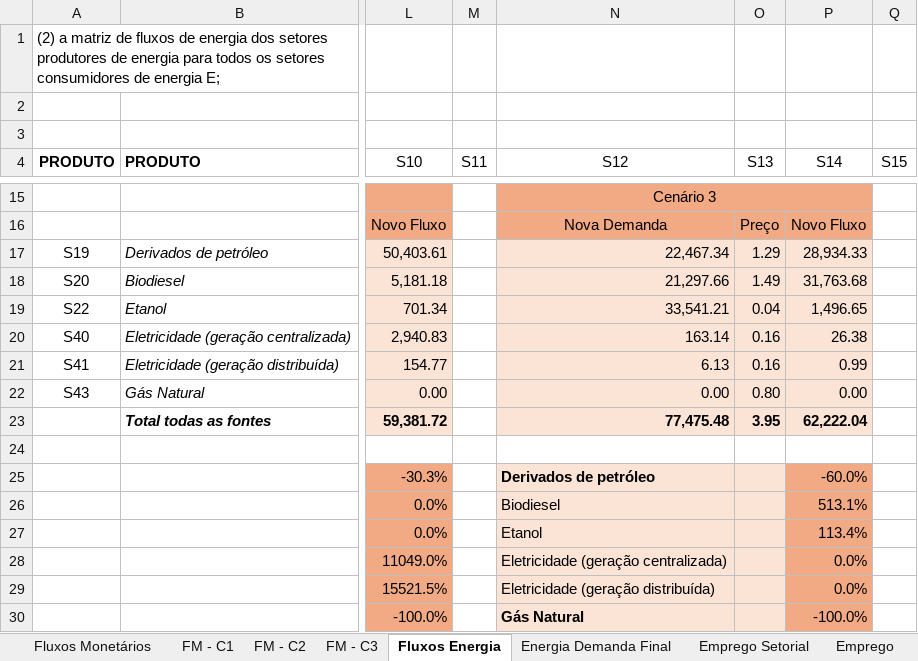
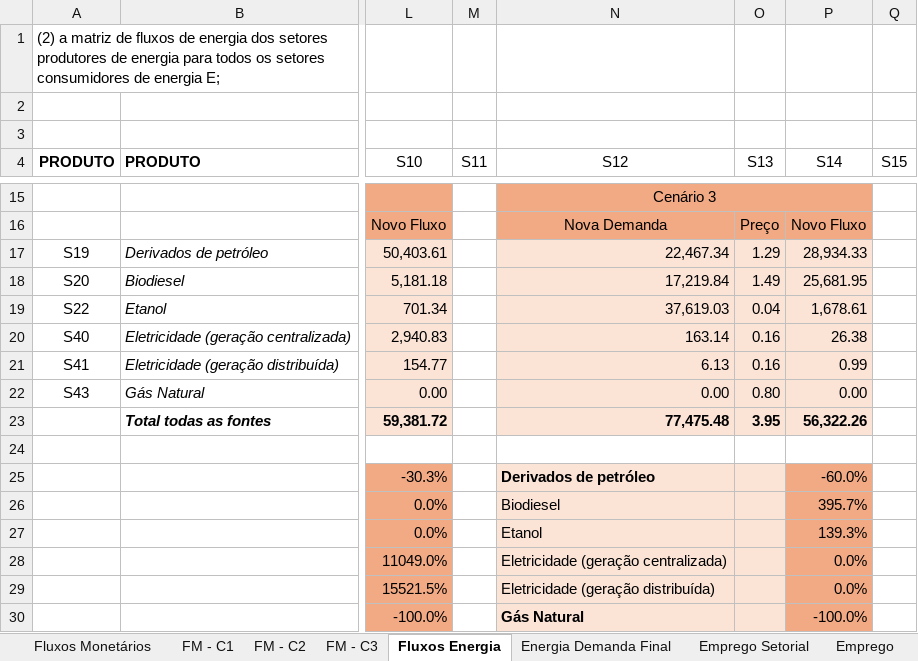
Before and after one commit to noguilhermee/mip-energia, an Excel workbook: data/mips/mip-epe.xlsx, sheet Fluxos Energia, drawn as a sheet; only a part is shown, gaps mark what is left out; values as stored, in another font and other column widths than the file's, no borders; the diff names each change by its address in the sheet, - before the commit and + after, or states it on an @@ line.

```diff
--- a/data/mips/mip-epe.xlsx (sheet Fluxos Energia)
+++ b/data/mips/mip-epe.xlsx (sheet Fluxos Energia)
-N18 (S12): 21,297.66
+N18 (S12): 17,219.84
-P18 (S14): 31,763.68
+P18 (S14): 25,681.95
-N19 (S12): 33,541.21
+N19 (S12): 37,619.03
-P19 (S14): 1,496.65
+P19 (S14): 1,678.61
-P23 (S14): 62,222.04
+P23 (S14): 56,322.26
-P26 (S14): 513.1%
+P26 (S14): 395.7%
-P27 (S14): 113.4%
+P27 (S14): 139.3%
```
Also changed, not shown: sheet FM - C3, 19 other files.
